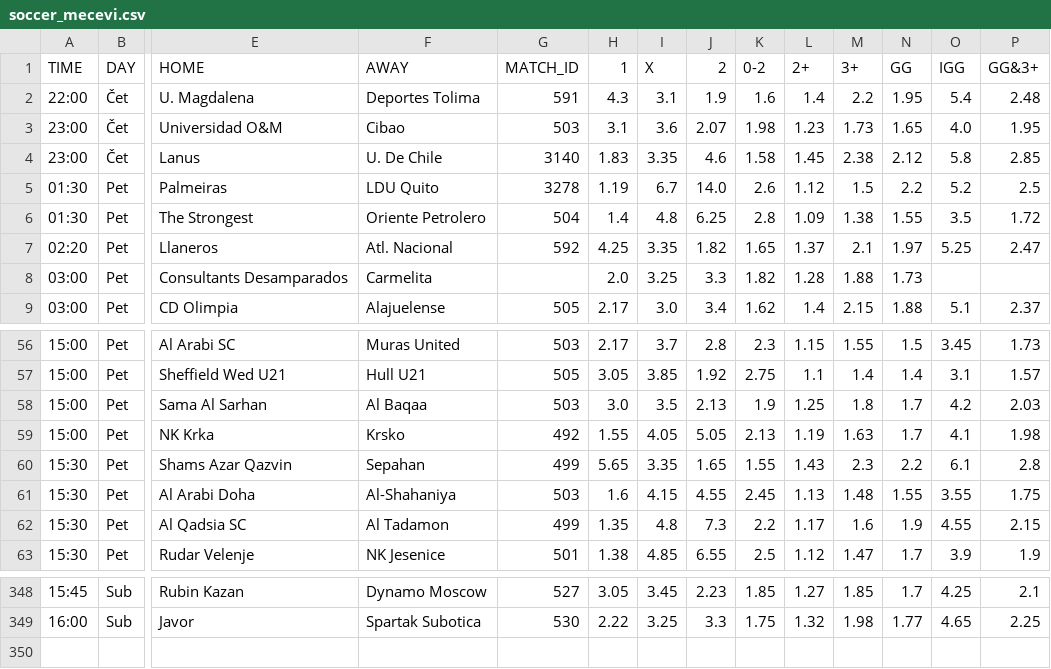
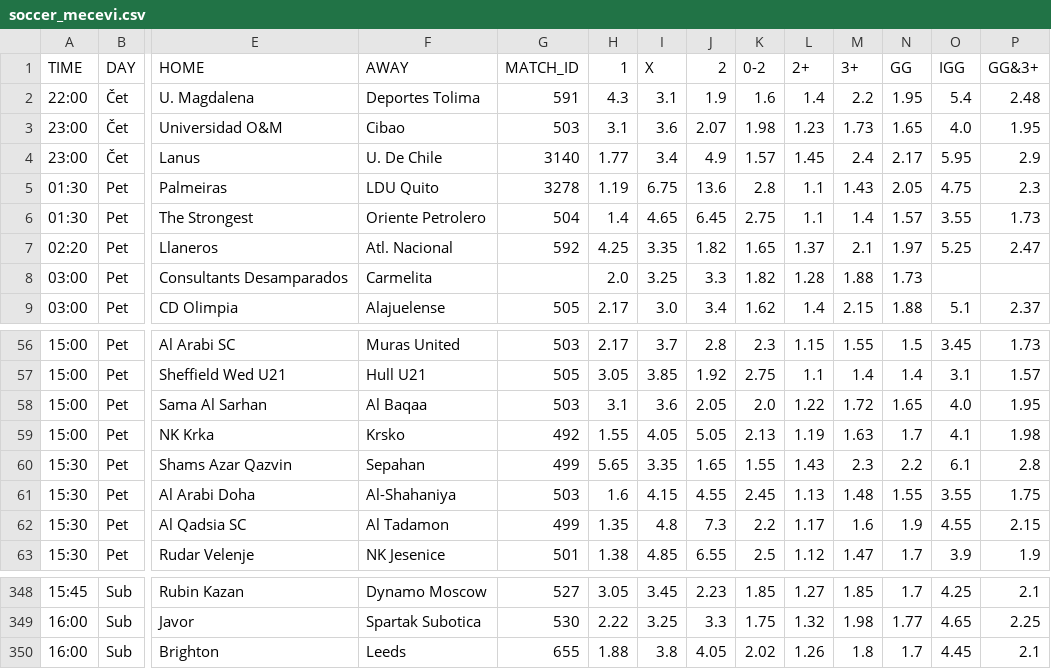
Before and after one commit to kapcina69/Arbitrage2, a CSV file: soccer/soccer_mecevi.csv, drawn as a sheet; only a part is shown, gaps mark what is left out; rows hold the shown columns only; the diff covers the shown part only; the diff names each change by its address in the sheet, - before the commit and + after, or states it on an @@ line.

```diff
--- a/soccer/soccer_mecevi.csv
+++ b/soccer/soccer_mecevi.csv
-H4 (1): 1.83
+H4 (1): 1.77
-I4 (X): 3.35
+I4 (X): 3.4
-J4 (2): 4.6
+J4 (2): 4.9
-K4 (0-2): 1.58
+K4 (0-2): 1.57
-M4 (3+): 2.38
+M4 (3+): 2.4
-N4 (GG): 2.12
+N4 (GG): 2.17
-O4 (IGG): 5.8
+O4 (IGG): 5.95
-P4 (GG&3+): 2.85
+P4 (GG&3+): 2.9
-I5 (X): 6.7
+I5 (X): 6.75
-J5 (2): 14.0
+J5 (2): 13.6
-K5 (0-2): 2.6
+K5 (0-2): 2.8
-L5 (2+): 1.12
+L5 (2+): 1.1
-M5 (3+): 1.5
+M5 (3+): 1.43
-N5 (GG): 2.2
+N5 (GG): 2.05
-O5 (IGG): 5.2
+O5 (IGG): 4.75
-P5 (GG&3+): 2.5
+P5 (GG&3+): 2.3
-I6 (X): 4.8
+I6 (X): 4.65
-J6 (2): 6.25
+J6 (2): 6.45
-K6 (0-2): 2.8
+K6 (0-2): 2.75
-L6 (2+): 1.09
+L6 (2+): 1.1
-M6 (3+): 1.38
+M6 (3+): 1.4
-N6 (GG): 1.55
+N6 (GG): 1.57
-O6 (IGG): 3.5
+O6 (IGG): 3.55
-P6 (GG&3+): 1.72
+P6 (GG&3+): 1.73
-H58 (1): 3.0
+H58 (1): 3.1
-I58 (X): 3.5
+I58 (X): 3.6
-J58 (2): 2.13
+J58 (2): 2.05
-K58 (0-2): 1.9
+K58 (0-2): 2.0
-L58 (2+): 1.25
+L58 (2+): 1.22
-M58 (3+): 1.8
+M58 (3+): 1.72
-N58 (GG): 1.7
+N58 (GG): 1.65
-O58 (IGG): 4.2
+O58 (IGG): 4.0
-P58 (GG&3+): 2.03
+P58 (GG&3+): 1.95
+row 350: 16:00 | Sub | Brighton | Leeds | 655 | 1.88 | 3.8 | 4.05 | 2.02 | 1.26 | 1.8 | 1.7 | 4.45 | 2.1
```
Also changed, not shown: 45 edited cells elsewhere in this file, merkur/merkur_mecevi_format.csv, 22 other files.
